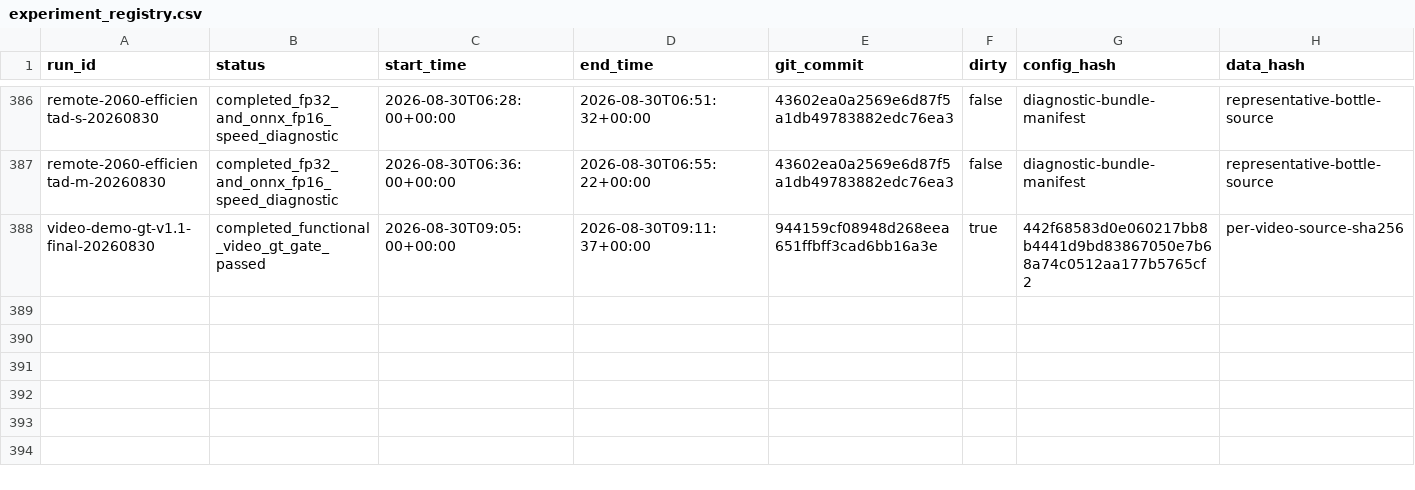
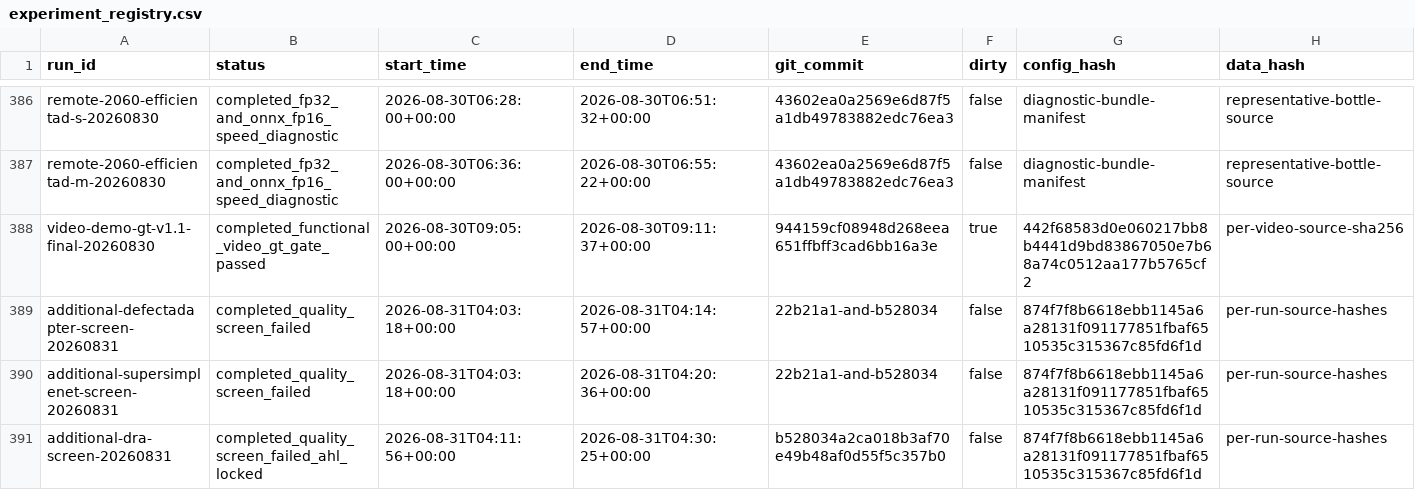
Before and after one commit to CuiMiles/EvoInspect-130, a CSV file: evidence/experiment_registry.csv, drawn as a sheet; only a part is shown, gaps mark what is left out; rows hold the shown columns only; the diff names each change by its address in the sheet, - before the commit and + after, or states it on an @@ line.

Commit message:
close six-route experimental screen

```diff
--- a/evidence/experiment_registry.csv
+++ b/evidence/experiment_registry.csv
+row 389: additional-defectadapter-screen-20260831 | completed_quality_screen_failed | 2026-08-31T04:03:18+00:00 | 2026-08-31T04:14:57+00:00 | 22b21a1-and-b528034 | false | 874f7f8b6618ebb1145a6a28131f091177851fbaf6510535c315367c85fd6f1d | per-run-source-hashes
+row 390: additional-supersimplenet-screen-20260831 | completed_quality_screen_failed | 2026-08-31T04:03:18+00:00 | 2026-08-31T04:20:36+00:00 | 22b21a1-and-b528034 | false | 874f7f8b6618ebb1145a6a28131f091177851fbaf6510535c315367c85fd6f1d | per-run-source-hashes
+row 391: additional-dra-screen-20260831 | completed_quality_screen_failed_ahl_locked | 2026-08-31T04:11:56+00:00 | 2026-08-31T04:30:25+00:00 | b528034a2ca018b3af70e49b48af0d55f5c357b0 | false | 874f7f8b6618ebb1145a6a28131f091177851fbaf6510535c315367c85fd6f1d | per-run-source-hashes
```
Also changed, not shown: evidence/claim_ledger.csv, 3 other files.
